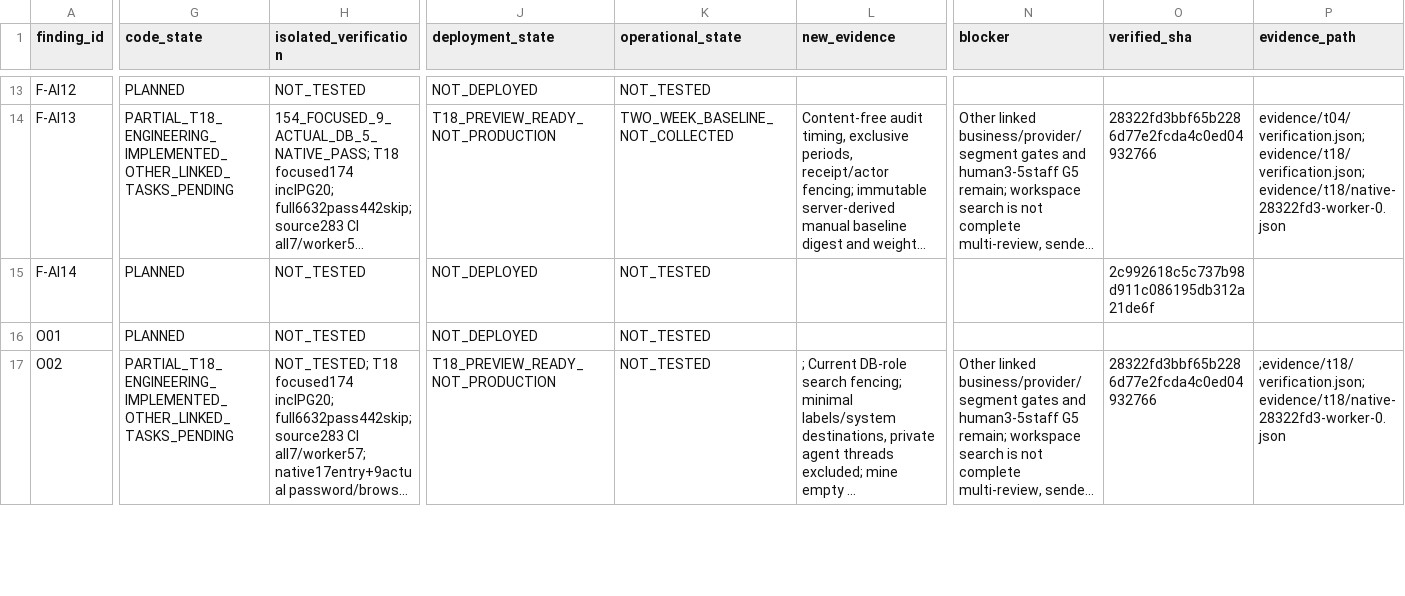
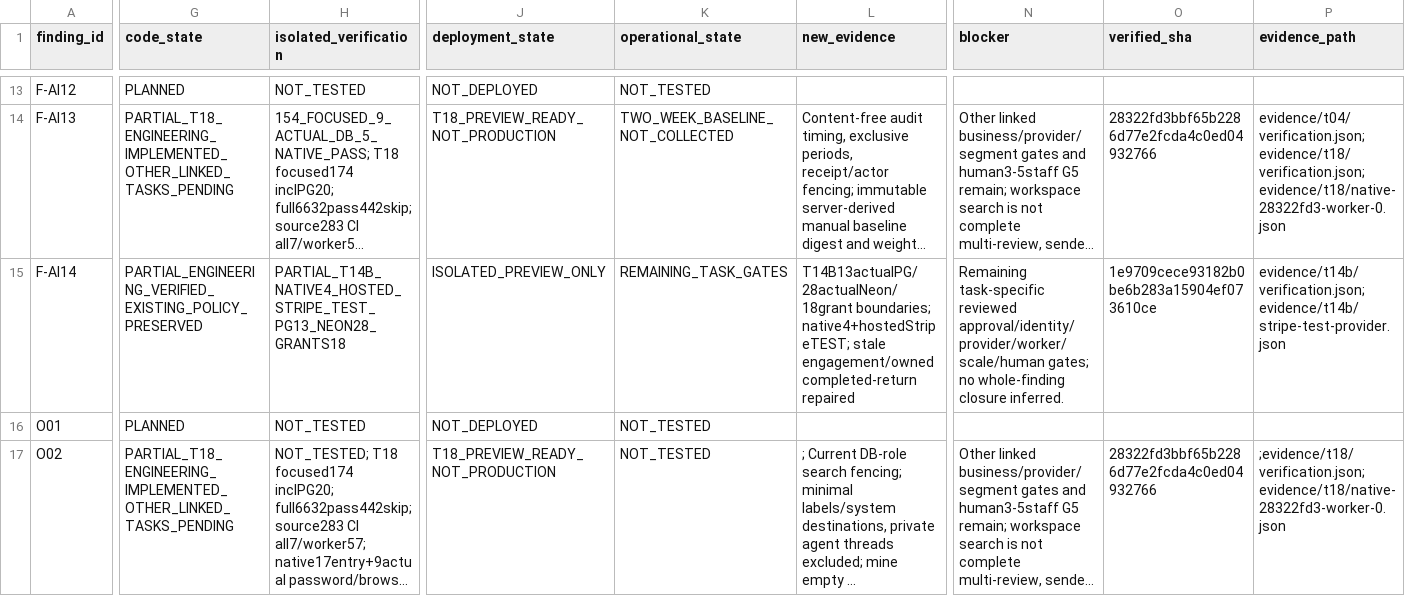
Before and after one commit to YNWAforever/hkwtia, a CSV file: docs/audits/hkwtia-2026-10-03-full-fix/status.csv, drawn as a sheet; only a part is shown, gaps mark what is left out; long unchanged cells end in …; the diff covers the shown part only; the diff names each change by its address in the sheet, - before the commit and + after, or states it on an @@ line.

```diff
--- a/docs/audits/hkwtia-2026-10-03-full-fix/status.csv
+++ b/docs/audits/hkwtia-2026-10-03-full-fix/status.csv
-G15 (code_state): PLANNED
+G15 (code_state): PARTIAL_ENGINEERING_VERIFIED_EXISTING_POLICY_PRESERVED
-H15 (isolated_verification): NOT_TESTED
+H15 (isolated_verification): PARTIAL_T14B_NATIVE4_HOSTED_STRIPE_TEST_PG13_NEON28_GRANTS18
-J15 (deployment_state): NOT_DEPLOYED
+J15 (deployment_state): ISOLATED_PREVIEW_ONLY
-K15 (operational_state): NOT_TESTED
+K15 (operational_state): REMAINING_TASK_GATES
-L15 (new_evidence): (empty)
+L15 (new_evidence): T14B13actualPG/28actualNeon/18grant boundaries; native4+hostedStripeTEST; stale engagement/owned completed-return repaired
-N15 (blocker): (empty)
+N15 (blocker): Remaining task-specific reviewed approval/identity/provider/worker/scale/human gates; no whole-finding closure inferred.
-O15 (verified_sha): 2c992618c5c737b98d911c086195db312a21de6f
+O15 (verified_sha): 1e9709cece93182b0be6b283a15904ef073610ce
-P15 (evidence_path): (empty)
+P15 (evidence_path): evidence/t14b/verification.json;evidence/t14b/stripe-test-provider.json
```
Also changed, not shown: 24 edited cells elsewhere in this file, docs/audits/hkwtia-2026-10-03-full-fix/acceptance.csv, docs/audits/hkwtia-2026-10-03-full-fix/tasks.csv, 32 other files.
